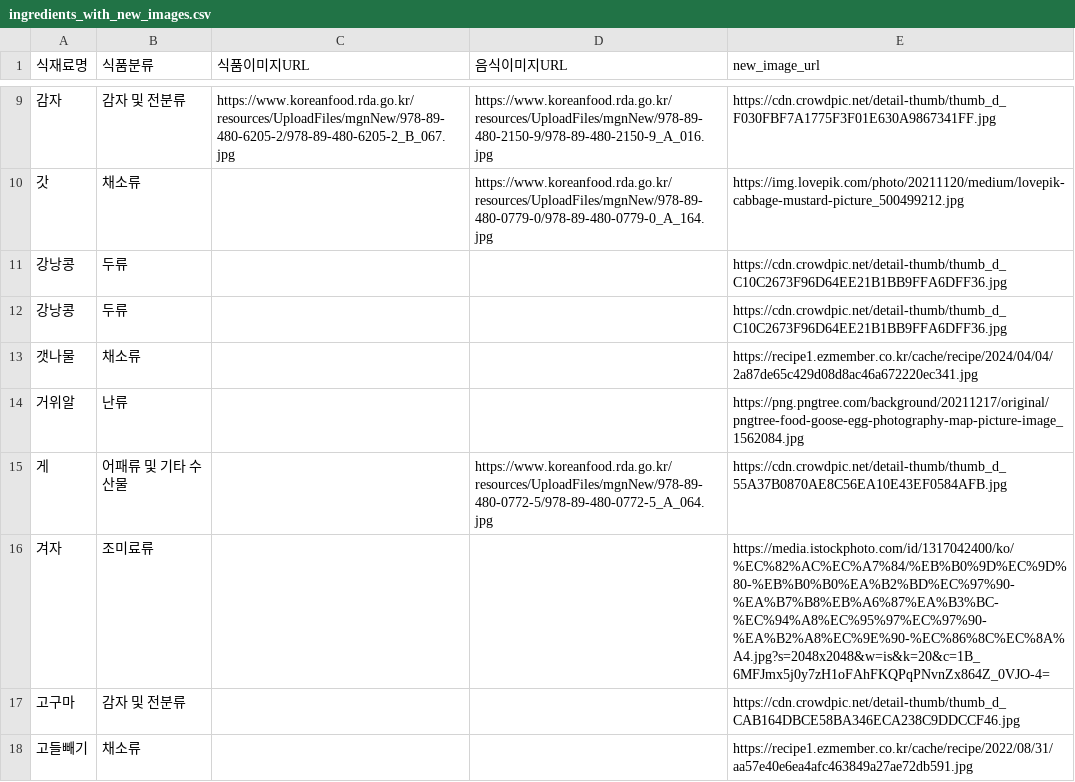
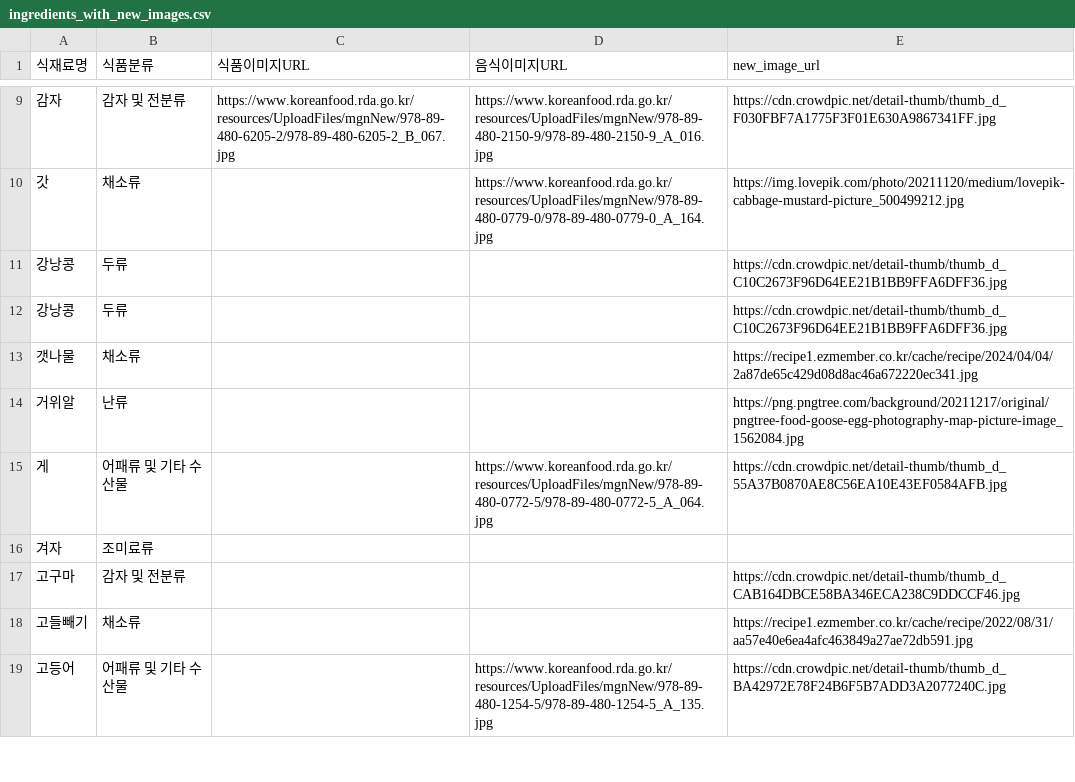
Before and after one commit to osm2345679/SE-My-refrigerator-project, a CSV file: ingredients_with_new_images.csv, drawn as a sheet; only a part is shown, gaps mark what is left out; the shorter side is filled out with more unchanged rows.

Commit message:
Modify ingredients_with_new_images.csv

```diff
--- a/ingredients_with_new_images.csv
+++ b/ingredients_with_new_images.csv
@@ -15,3 +15,3 @@
 게,어패류 및 기타 수산물,,https://www.koreanfood.rda.go.kr/resources/UploadFiles/mgnNew/978-89-480-0772-5/978-89-480-0772-5_A_064.jpg,https://cdn.crowdpic.net/detail-thumb/thumb_d_55A37B0870AE8C56EA10E43EF0584AFB.jpg
-겨자,조미료류,,,https://media.istockphoto.com/id/1317042400/ko/%EC%82%AC%EC%A7%84/%EB%B0%9D%EC%9D%80-%EB%B0%B0%EA%B2%BD%EC%97%90-%EA%B7%B8%EB%A6%87%EA%B3%BC-%EC%94%A8%EC%95%97%EC%97%90-%EA%B2%A8%EC%9E%90-%EC%86%8C%EC%8A%A4.jpg?s=2048x2048&w=is&k=20&c=1B_6MFJmx5j0y7zH1oFAhFKQPqPNvnZx864Z_0VJO-4=
+겨자,조미료류,,,
 고구마,감자 및 전분류,,,https://cdn.crowdpic.net/detail-thumb/thumb_d_CAB164DBCE58BA346ECA238C9DDCCF46.jpg
```
